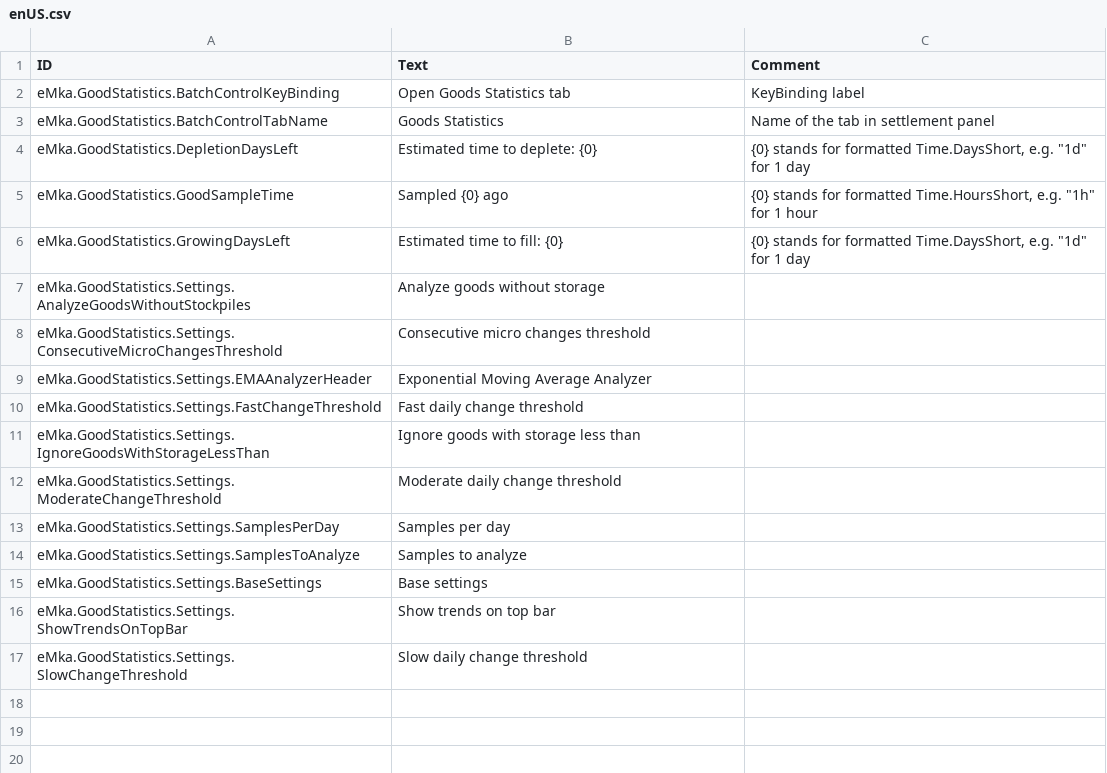
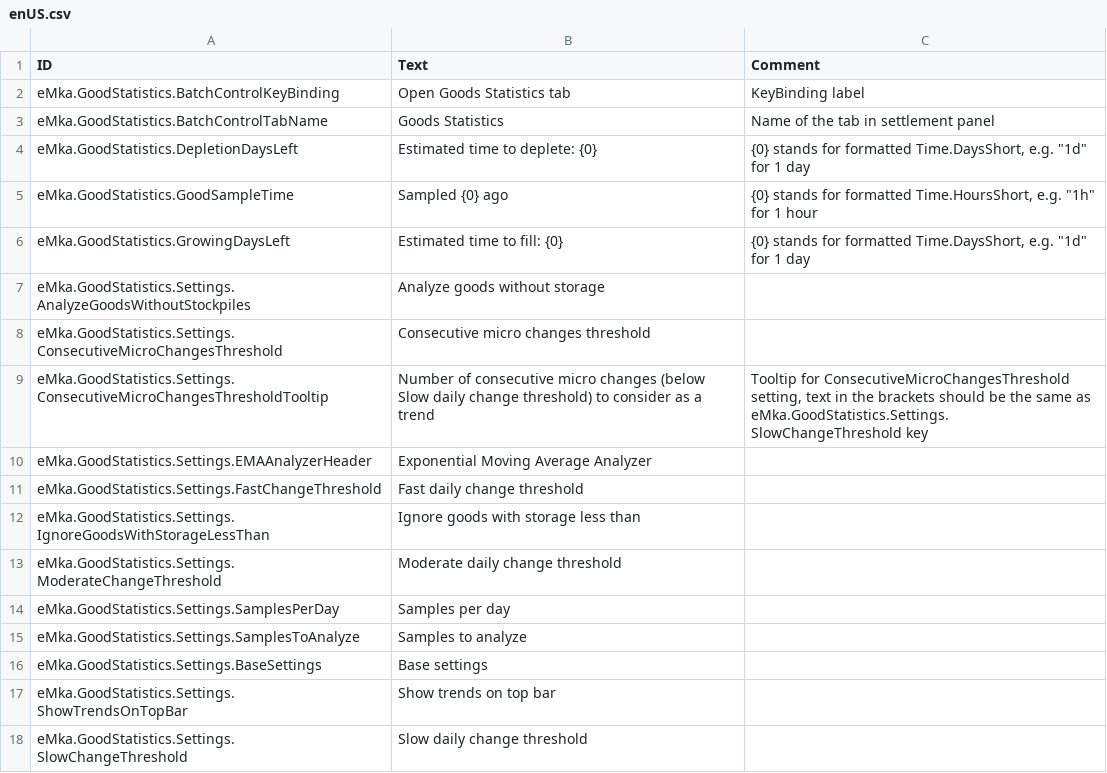
Before and after one commit to eMkaQQ/timberborn-modding, a CSV file: Assets/Mods/GoodStatistics/Data/Localizations/enUS.csv, drawn as a sheet.

Commit message:
Good Statistics 0.6.5.1 - Added German and Polish localizations. - Moved days left label in the Settlement Panel to the left. - Added tooltip for micro changes setting.

```diff
--- a/Assets/Mods/GoodStatistics/Data/Localizations/enUS.csv
+++ b/Assets/Mods/GoodStatistics/Data/Localizations/enUS.csv
@@ -8,2 +8,3 @@ eMka.GoodStatistics.Settings.AnalyzeGoodsWithoutStockpiles,Analyze goods without
 eMka.GoodStatistics.Settings.ConsecutiveMicroChangesThreshold,Consecutive micro changes threshold,
+eMka.GoodStatistics.Settings.ConsecutiveMicroChangesThresholdTooltip,Number of consecutive micro changes (below Slow daily change threshold) to consider as a trend,"Tooltip for ConsecutiveMicroChangesThreshold setting, text in the brackets should be the same as eMka.GoodStatistics.Settings.SlowChangeThreshold key"
 eMka.GoodStatistics.Settings.EMAAnalyzerHeader,Exponential Moving Average Analyzer,
```
Also changed, not shown: 9 other files.
